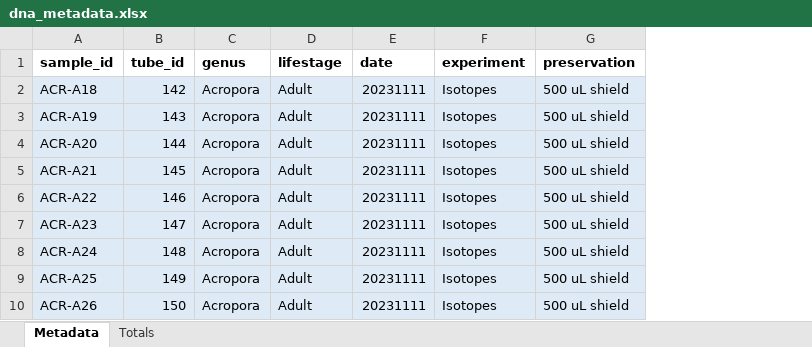
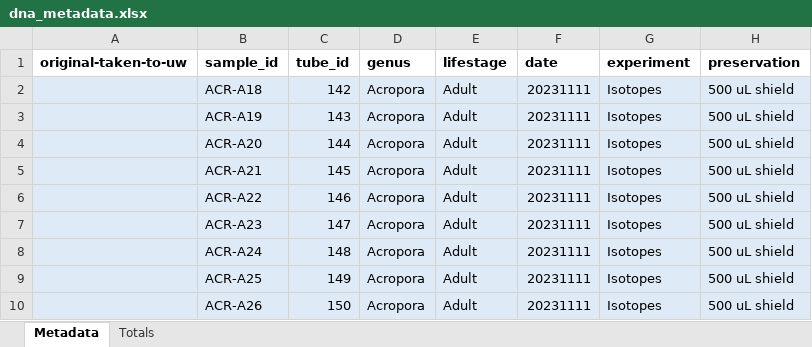
Before and after one commit to AHuffmyer/moorea_symbiotic_exchange_2023, an Excel workbook: data/dna/dna_metadata.xlsx, sheet Metadata, drawn as a sheet; only a part is shown; values as stored, in another font and other column widths than the file's, no borders; the diff names each change by its address in the sheet, - before the commit and + after, or states it on an @@ line.

```diff
--- a/data/dna/dna_metadata.xlsx (sheet Metadata)
+++ b/data/dna/dna_metadata.xlsx (sheet Metadata)
+column A (original-taken-to-uw), empty
```
Also changed, not shown: formulas that keep their value, 1 other file.
